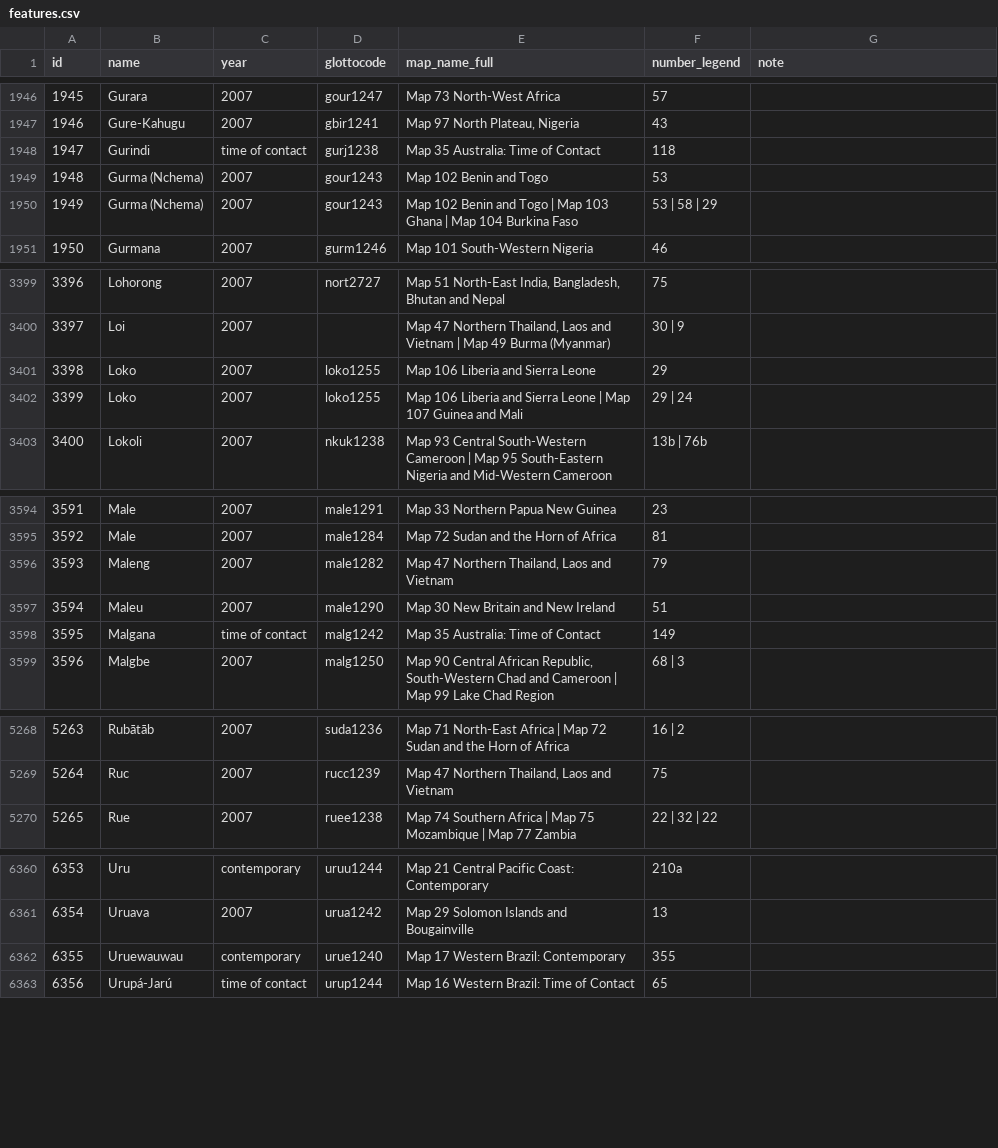
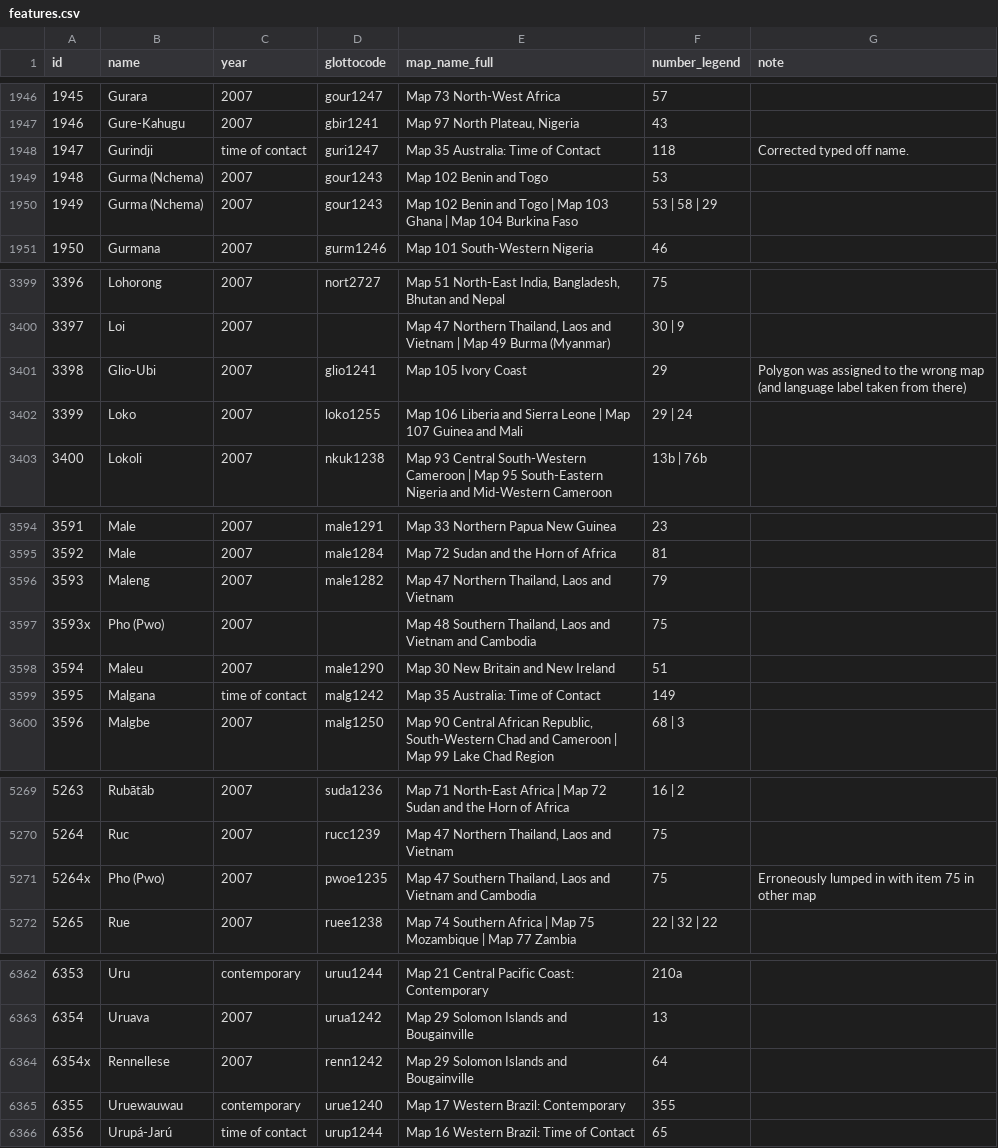
Before and after one commit to Glottography/asher2007world, a CSV file: etc/features.csv, drawn as a sheet; only a part is shown, gaps mark what is left out; the diff covers the shown part only.

```diff
--- a/etc/features.csv
+++ b/etc/features.csv
@@ -1947,3 +1947,3 @@ id,name,year,glottocode,map_name_full,number_legend,note
 1946,Gure-Kahugu,2007,gbir1241,"Map 97 North Plateau, Nigeria",43,
-1947,Gurindi,time of contact,gurj1238,Map 35 Australia: Time of Contact,118,
+1947,Gurindji,time of contact,guri1247,Map 35 Australia: Time of Contact,118,Corrected typed off name.
 1948,Gurma (Nchema),2007,gour1243,Map 102 Benin and Togo,53,
@@ -3400,3 +3400,3 @@ id,name,year,glottocode,map_name_full,number_legend,note
 3397,Loi,2007,,"Map 47 Northern Thailand, Laos and Vietnam | Map 49 Burma (Myanmar)",30 | 9,
-3398,Loko,2007,loko1255,Map 106 Liberia and Sierra Leone,29,
+3398,Glio-Ubi,2007,glio1241,Map 105 Ivory Coast,29,Polygon was assigned to the wrong map (and language label taken from there)
 3399,Loko,2007,loko1255,Map 106 Liberia and Sierra Leone | Map 107 Guinea and Mali,29 | 24,
@@ -3596,2 +3596,3 @@ id,name,year,glottocode,map_name_full,number_legend,note
 3593,Maleng,2007,male1282,"Map 47 Northern Thailand, Laos and Vietnam",79,
+3593x,Pho (Pwo),2007,,"Map 48 Southern Thailand, Laos and Vietnam and Cambodia",75,
 3594,Maleu,2007,male1290,Map 30 New Britain and New Ireland,51,
@@ -5269,2 +5270,3 @@ id,name,year,glottocode,map_name_full,number_legend,note
 5264,Ruc,2007,rucc1239,"Map 47 Northern Thailand, Laos and Vietnam",75,
+5264x,Pho (Pwo),2007,pwoe1235,"Map 47 Southern Thailand, Laos and Vietnam and Cambodia",75,Erroneously lumped in with item 75 in other map
 5265,Rue,2007,ruee1238,Map 74 Southern Africa | Map 75 Mozambique | Map 77 Zambia,22 | 32 | 22,
@@ -6361,2 +6363,3 @@ id,name,year,glottocode,map_name_full,number_legend,note
 6354,Uruava,2007,urua1242,Map 29 Solomon Islands and Bougainville,13,
+6354x,Rennellese,2007,renn1242,Map 29 Solomon Islands and Bougainville,64,
 6355,Uruewauwau,contemporary,urue1240,Map 17 Western Brazil: Contemporary,355,
```
Also changed, not shown: 7 edited cells elsewhere in this file, etc/move_polygons.csv, etc/traditional/glottolog_distance_known.csv, 2 other files.
